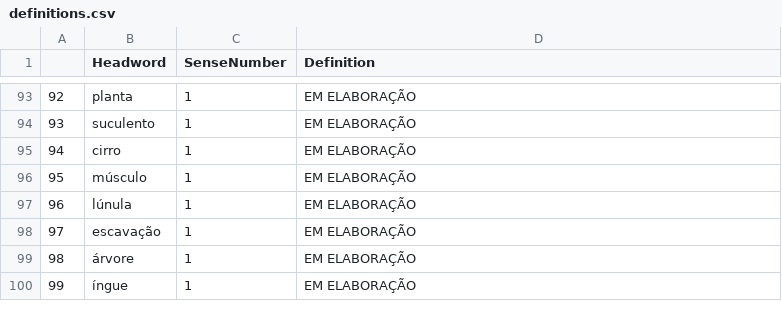
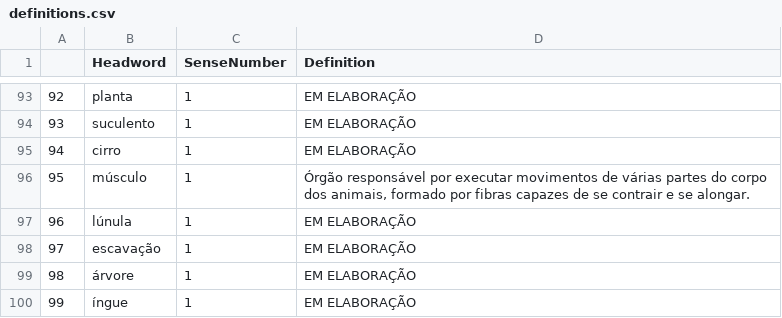
Before and after one commit to fflch/dicbio, a CSV file: data/definitions.csv, drawn as a sheet; only a part is shown, gaps mark what is left out.

```diff
--- a/data/definitions.csv
+++ b/data/definitions.csv
@@ -95,3 +95,3 @@
 94,cirro,1,EM ELABORAÇÃO
-95,músculo,1,EM ELABORAÇÃO
+95,músculo,1,"Órgão responsável por executar movimentos de várias partes do corpo dos animais, formado por fibras capazes de se contrair e se alongar."
 96,lúnula,1,EM ELABORAÇÃO
```
Also changed, not shown: 3 other files.
